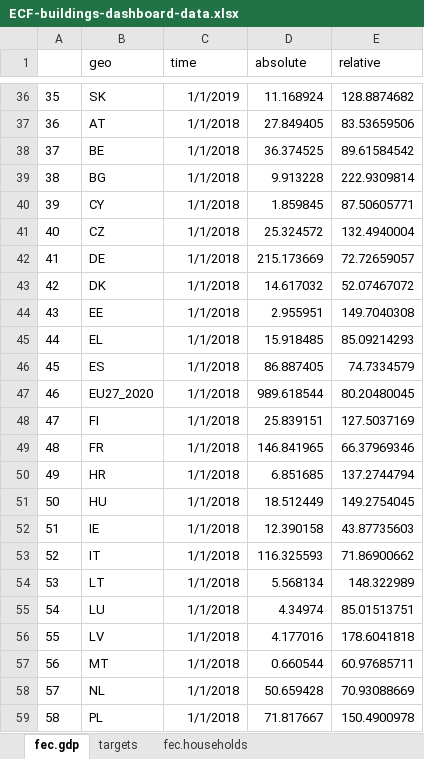
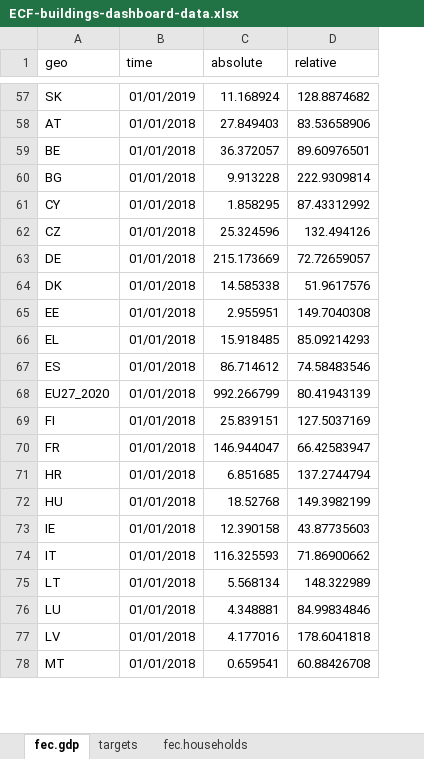
Before and after one commit to maartenzam/buildings-dashboard, an Excel workbook: public/ECF-buildings-dashboard-data.xlsx, sheet fec.gdp, drawn as a sheet; only a part is shown, gaps mark what is left out; values as stored, in another font and other column widths than the file's, no borders; removed rows and columns are numbered as before the commit, all else as after; the diff covers the shown part only; the diff names each change by its address in the sheet, - before the commit and + after, or states it on an @@ line.

```diff
--- a/public/ECF-buildings-dashboard-data.xlsx (sheet fec.gdp)
+++ b/public/ECF-buildings-dashboard-data.xlsx (sheet fec.gdp)
-column A, row 36: 35; row 39: 38; row 42: 41; rows 44-45: 43 | 44; row 48: 47; row 50: 49; rows 52-54: 51 | 52 | 53; row 56: 55
-B57 (time): 1/1/2019
+B57 (time): 01/01/2019
-row 37: 36 | AT | 1/1/2018 | 27.849405 | 83.53659506
-row 38: 37 | BE | 1/1/2018 | 36.374525 | 89.61584542
+row 58: AT | 01/01/2018 | 27.849403 | 83.53658906
+row 59: BE | 01/01/2018 | 36.372057 | 89.60976501
-B60 (time): 1/1/2018
+B60 (time): 01/01/2018
-row 40: 39 | CY | 1/1/2018 | 1.859845 | 87.50605771
-row 41: 40 | CZ | 1/1/2018 | 25.324572 | 132.4940004
+row 61: CY | 01/01/2018 | 1.858295 | 87.43312992
+row 62: CZ | 01/01/2018 | 25.324596 | 132.494126
-B63 (time): 1/1/2018
+B63 (time): 01/01/2018
-row 43: 42 | DK | 1/1/2018 | 14.617032 | 52.07467072
+row 64: DK | 01/01/2018 | 14.585338 | 51.9617576
-B65:B66 (time): 1/1/2018
+B65:B66 (time): 01/01/2018
-row 46: 45 | ES | 1/1/2018 | 86.887405 | 74.7334579
-row 47: 46 | EU27_2020 | 1/1/2018 | 989.618544 | 80.20480045
+row 67: ES | 01/01/2018 | 86.714612 | 74.58483546
+row 68: EU27_2020 | 01/01/2018 | 992.266799 | 80.41943139
-B69 (time): 1/1/2018
+B69 (time): 01/01/2018
-row 49: 48 | FR | 1/1/2018 | 146.841965 | 66.37969346
+row 70: FR | 01/01/2018 | 146.944047 | 66.42583947
-B71 (time): 1/1/2018
+B71 (time): 01/01/2018
-row 51: 50 | HU | 1/1/2018 | 18.512449 | 149.2754045
+row 72: HU | 01/01/2018 | 18.52768 | 149.3982199
-B73:B75 (time): 1/1/2018
+B73:B75 (time): 01/01/2018
-row 55: 54 | LU | 1/1/2018 | 4.34974 | 85.01513751
+row 76: LU | 01/01/2018 | 4.348881 | 84.99834846
-B77 (time): 1/1/2018
+B77 (time): 01/01/2018
-row 57: 56 | MT | 1/1/2018 | 0.660544 | 60.97685711
-row 58: 57 | NL | 1/1/2018 | 50.659428 | 70.93088669
-row 59: 58 | PL | 1/1/2018 | 71.817667 | 150.4900978
+row 78: MT | 01/01/2018 | 0.659541 | 60.88426708
```
Also changed, not shown: 130 added rows, 107 removed rows and 297 edited cells elsewhere in this sheet, sheet fec.households.renewables, sheet housing, sheet poverty, sheet fec.households, sheet credibility, sheet targets, 1 more sheet, 6 other files.
